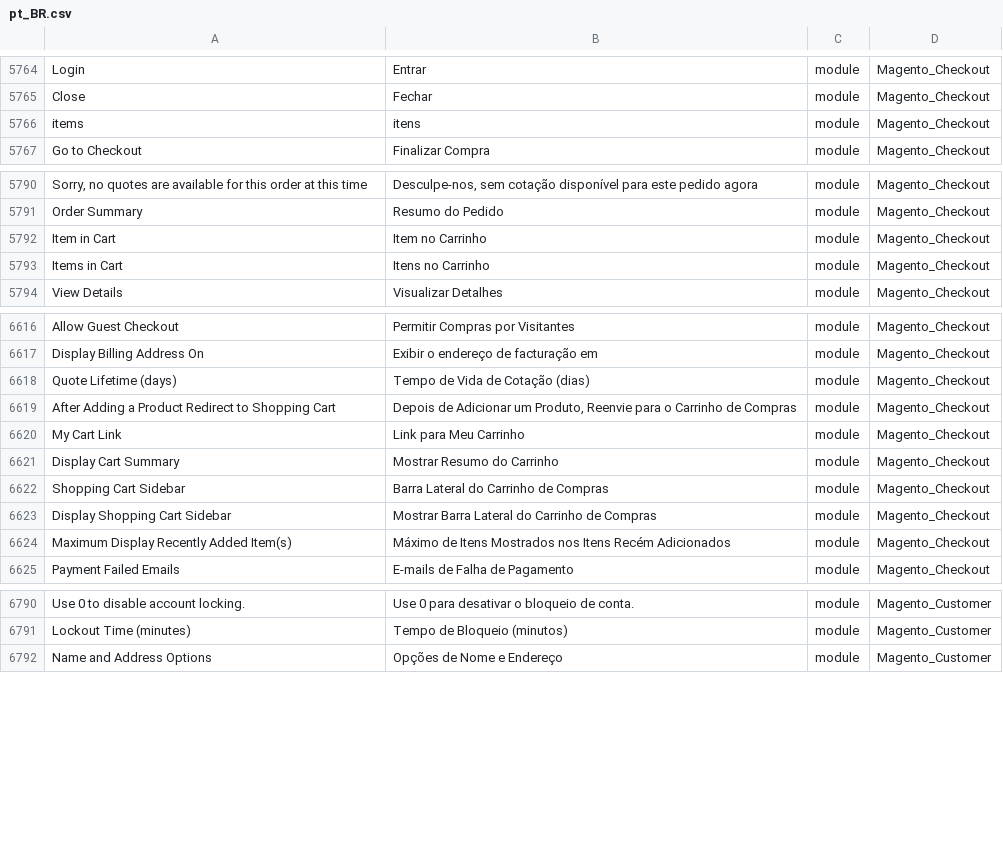
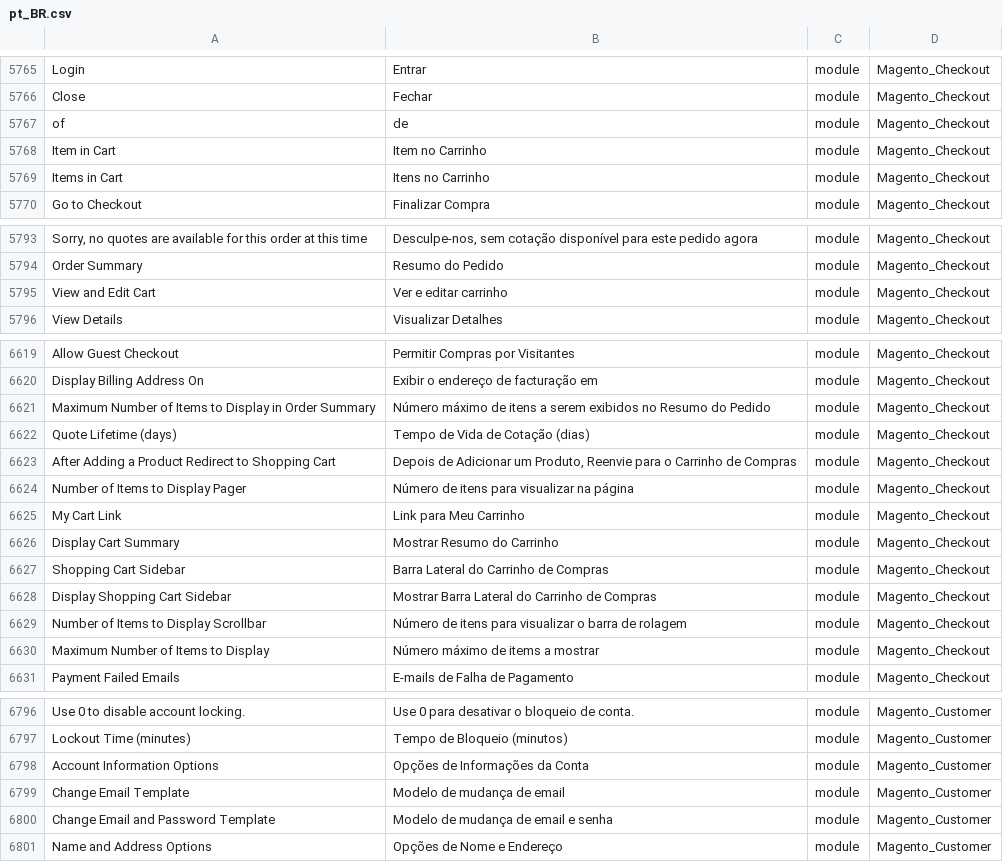
Before and after one commit to albertobraschi/traducao_magento2_pt_br, a CSV file: pt_BR.csv, drawn as a sheet; only a part is shown, gaps mark what is left out; removed rows and columns are numbered as before the commit, all else as after; the diff covers the shown part only; the diff names each change by its address in the sheet, - before the commit and + after, or states it on an @@ line.

Commit message:
Magento2 pt_br 2.1.8

```diff
--- a/pt_BR.csv
+++ b/pt_BR.csv
+row 5767: of | de | module | Magento_Checkout
+row 5768: Item in Cart | Item no Carrinho | module | Magento_Checkout
-A5769: items
+A5769: Items in Cart
-B5769: itens
+B5769: Itens no Carrinho
-A5795: Item in Cart
+A5795: View and Edit Cart
-B5795: Item no Carrinho
+B5795: Ver e editar carrinho
-row 5793: Items in Cart | Itens no Carrinho | module | Magento_Checkout
+row 6621: Maximum Number of Items to Display in Order Summary | Número máximo de itens a serem exibidos no Resumo do Pedido | module | Magento_Checkout
+row 6624: Number of Items to Display Pager | Número de itens para visualizar na página | module | Magento_Checkout
+row 6629: Number of Items to Display Scrollbar | Número de itens para visualizar o barra de rolagem | module | Magento_Checkout
-A6630: Maximum Display Recently Added Item(s)
+A6630: Maximum Number of Items to Display
-B6630: Máximo de Itens Mostrados nos Itens Recém Adicionados
+B6630: Número máximo de items a mostrar
+row 6798: Account Information Options | Opções de Informações da Conta | module | Magento_Customer
+row 6799: Change Email Template | Modelo de mudança de email | module | Magento_Customer
+row 6800: Change Email and Password Template | Modelo de mudança de email e senha | module | Magento_Customer
```
Also changed, not shown: 6 added rows, 5 removed rows, 2 moved rows and 2 edited cells elsewhere in this file, 1 other file.
